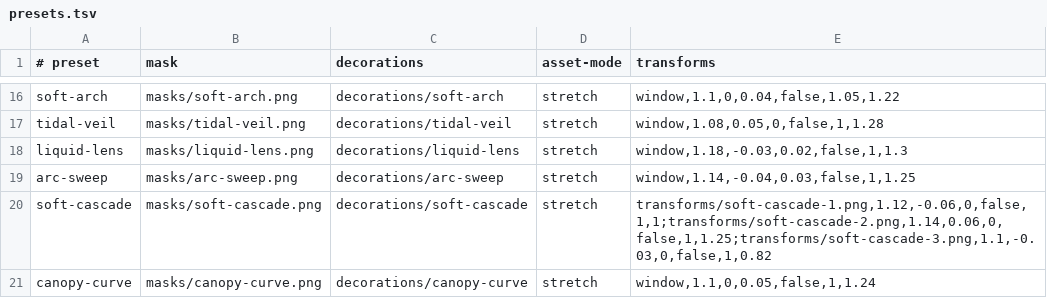
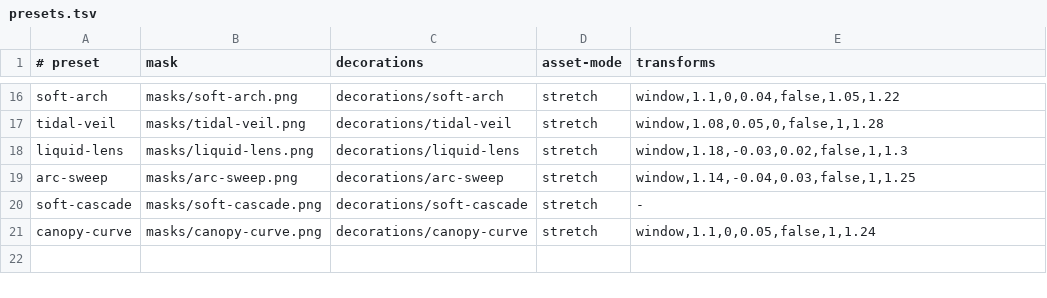
Before and after one commit to brunoorsolon/noctalia-plugins, a TSV file: masked-wallpaper/presets.tsv, drawn as a sheet; only a part is shown, gaps mark what is left out.

Commit message:
Refine portal and cascade presets

```diff
--- a/masked-wallpaper/presets.tsv
+++ b/masked-wallpaper/presets.tsv
@@ -19,3 +19,3 @@ liquid-lens	masks/liquid-lens.png	decorations/liquid-lens	stretch	window,1.18,-0
 arc-sweep	masks/arc-sweep.png	decorations/arc-sweep	stretch	window,1.14,-0.04,0.03,false,1,1.25
-soft-cascade	masks/soft-cascade.png	decorations/soft-cascade	stretch	transforms/soft-cascade-1.png,1.12,-0.06,0,false,1,1;transforms/soft-cascade-2.png,1.14,0.06,0,false,1,1.25;transforms/soft-cascade-3.png,1.1,-0.03,0,false,1,0.82
+soft-cascade	masks/soft-cascade.png	decorations/soft-cascade	stretch	-
 canopy-curve	masks/canopy-curve.png	decorations/canopy-curve	stretch	window,1.1,0,0.05,false,1,1.24
```
Also changed, not shown: 7 other files.
